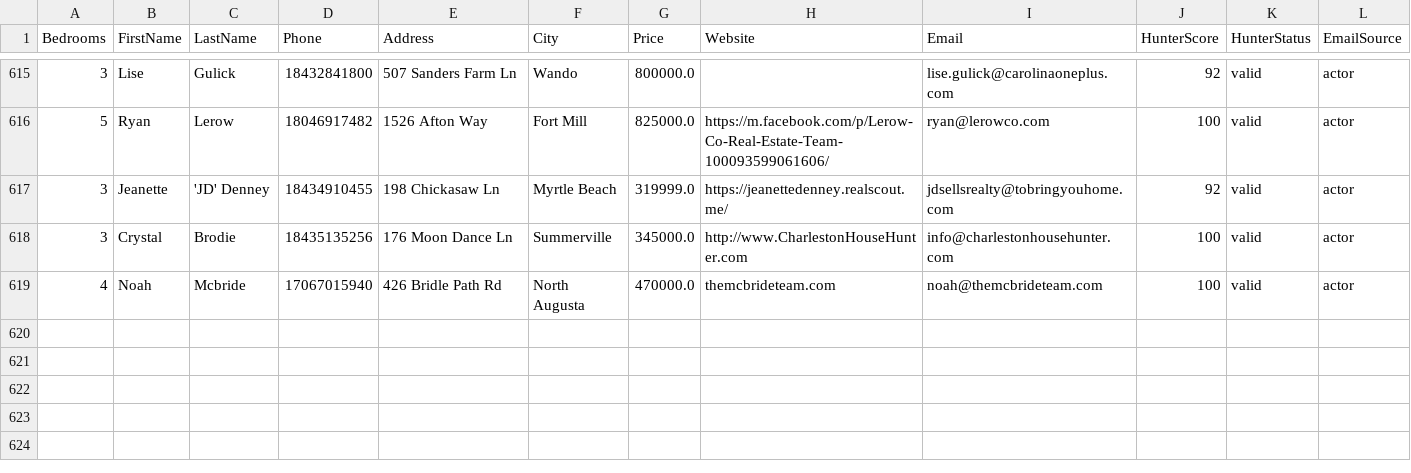
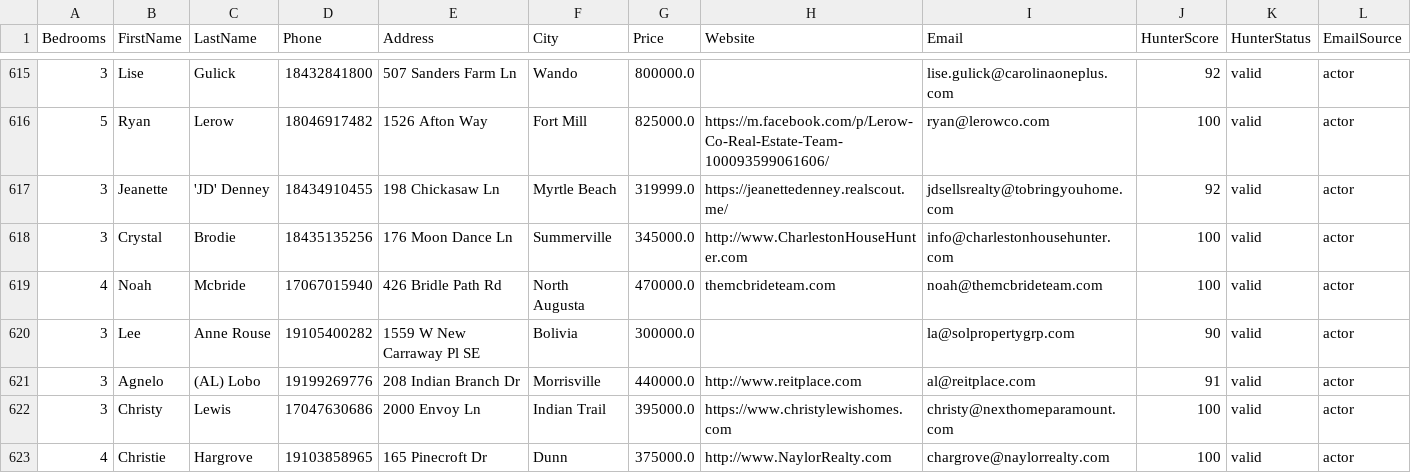
Before and after one commit to alimoh8764-glitch/Apify-Email-1, a CSV file: data_actor2/EmailLeads.csv, drawn as a sheet; only a part is shown, gaps mark what is left out.

Commit message:
Update EmailLeads.csv

```diff
--- a/data_actor2/EmailLeads.csv
+++ b/data_actor2/EmailLeads.csv
@@ -619 +619,5 @@ Bedrooms,FirstName,LastName,Phone,Address,City,Price,Website,Email,HunterScore,H
 4,Noah,Mcbride,17067015940,426 Bridle Path Rd,North Augusta,470000.0,themcbrideteam.com,noah@themcbrideteam.com,100,valid,actor
+3,Lee,Anne Rouse,19105400282,1559 W New Carraway Pl SE,Bolivia,300000.0,,la@solpropertygrp.com,90,valid,actor
+3,Agnelo,(AL) Lobo,19199269776,208 Indian Branch Dr,Morrisville,440000.0,http://www.reitplace.com,al@reitplace.com,91,valid,actor
+3,Christy,Lewis,17047630686,2000 Envoy Ln,Indian Trail,395000.0,https://www.christylewishomes.com,christy@nexthomeparamount.com,100,valid,actor
+4,Christie,Hargrove,19103858965,165 Pinecroft Dr,Dunn,375000.0,http://www.NaylorRealty.com,chargrove@naylorrealty.com,100,valid,actor
```
